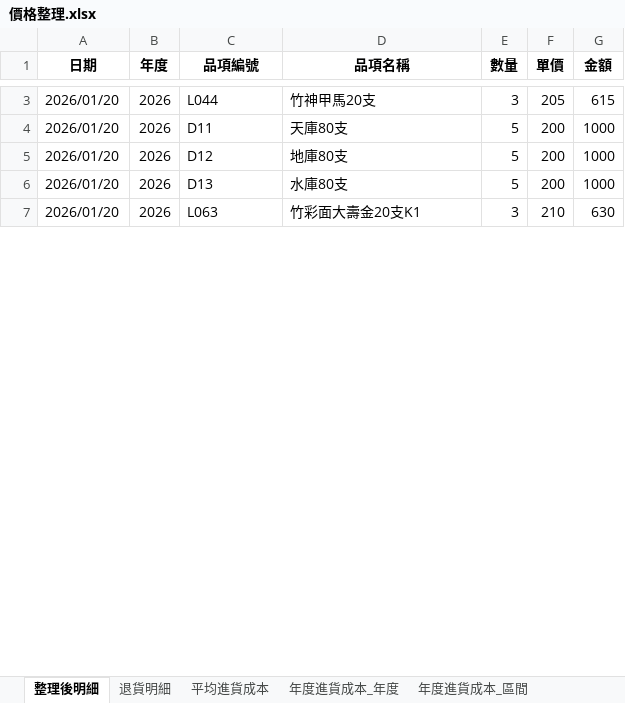
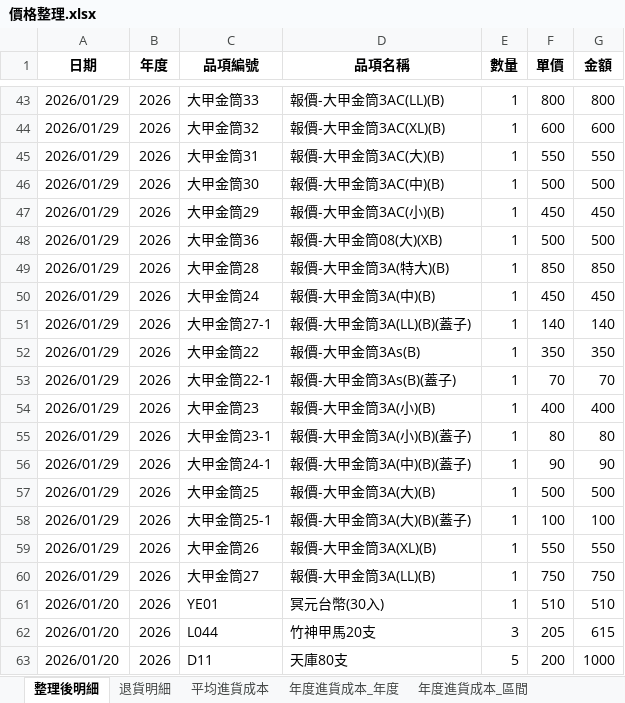
Before and after one commit to kpwh68wkkt-svg/price-check-flask, an Excel workbook: 價格整理.xlsx, sheet 整理後明細, drawn as a sheet; only a part is shown, gaps mark what is left out; the shorter side is filled out with more unchanged rows; values as stored, in another font and other column widths than the file's, no borders; the diff covers the shown part only; the diff names each change by its address in the sheet, - before the commit and + after, or states it on an @@ line.

```diff
--- a/價格整理.xlsx (sheet 整理後明細)
+++ b/價格整理.xlsx (sheet 整理後明細)
+row 43: 2026/01/29 | 2026 | 大甲金筒33 | 報價-大甲金筒3AC(LL)(B) | 1 | 800 | 800
+row 44: 2026/01/29 | 2026 | 大甲金筒32 | 報價-大甲金筒3AC(XL)(B) | 1 | 600 | 600
+row 45: 2026/01/29 | 2026 | 大甲金筒31 | 報價-大甲金筒3AC(大)(B) | 1 | 550 | 550
+row 46: 2026/01/29 | 2026 | 大甲金筒30 | 報價-大甲金筒3AC(中)(B) | 1 | 500 | 500
+row 47: 2026/01/29 | 2026 | 大甲金筒29 | 報價-大甲金筒3AC(小)(B) | 1 | 450 | 450
+row 48: 2026/01/29 | 2026 | 大甲金筒36 | 報價-大甲金筒08(大)(XB) | 1 | 500 | 500
+row 49: 2026/01/29 | 2026 | 大甲金筒28 | 報價-大甲金筒3A(特大)(B) | 1 | 850 | 850
+row 50: 2026/01/29 | 2026 | 大甲金筒24 | 報價-大甲金筒3A(中)(B) | 1 | 450 | 450
+row 51: 2026/01/29 | 2026 | 大甲金筒27-1 | 報價-大甲金筒3A(LL)(B)(蓋子) | 1 | 140 | 140
+row 52: 2026/01/29 | 2026 | 大甲金筒22 | 報價-大甲金筒3As(B) | 1 | 350 | 350
+row 53: 2026/01/29 | 2026 | 大甲金筒22-1 | 報價-大甲金筒3As(B)(蓋子) | 1 | 70 | 70
+row 54: 2026/01/29 | 2026 | 大甲金筒23 | 報價-大甲金筒3A(小)(B) | 1 | 400 | 400
+row 55: 2026/01/29 | 2026 | 大甲金筒23-1 | 報價-大甲金筒3A(小)(B)(蓋子) | 1 | 80 | 80
+row 56: 2026/01/29 | 2026 | 大甲金筒24-1 | 報價-大甲金筒3A(中)(B)(蓋子) | 1 | 90 | 90
+row 57: 2026/01/29 | 2026 | 大甲金筒25 | 報價-大甲金筒3A(大)(B) | 1 | 500 | 500
+row 58: 2026/01/29 | 2026 | 大甲金筒25-1 | 報價-大甲金筒3A(大)(B)(蓋子) | 1 | 100 | 100
+row 59: 2026/01/29 | 2026 | 大甲金筒26 | 報價-大甲金筒3A(XL)(B) | 1 | 550 | 550
+row 60: 2026/01/29 | 2026 | 大甲金筒27 | 報價-大甲金筒3A(LL)(B) | 1 | 750 | 750
@@ row 8 moved to row 61: 2026/01/20 @@
```
Also changed, not shown: 43 added rows and 33 moved rows elsewhere in this sheet, sheet 年度進貨成本_年度, sheet 年度進貨成本_區間, sheet 最新進貨成本, sheet 平均進貨成本, sheet 漲價提醒.
